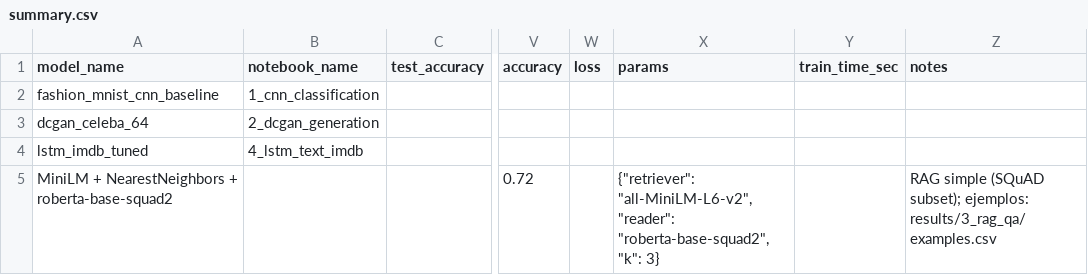
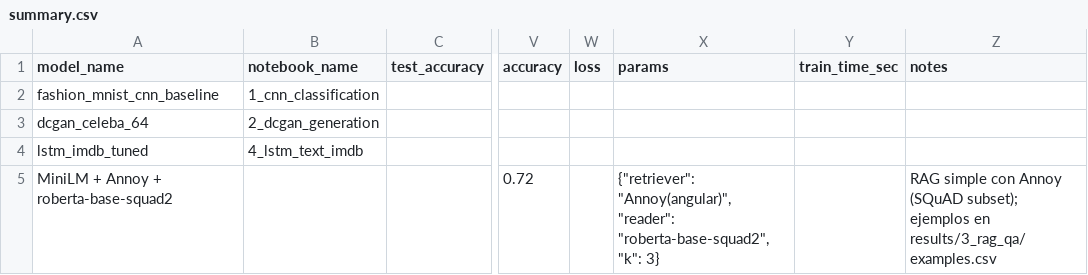
Before and after one commit to castorAsesino/ml-portfolio-2025, a CSV file: results/summary.csv, drawn as a sheet; only a part is shown, gaps mark what is left out; the diff names each change by its address in the sheet, - before the commit and + after, or states it on an @@ line.

```diff
--- a/results/summary.csv
+++ b/results/summary.csv
-A5 (model_name): MiniLM + NearestNeighbors + roberta-base-squad2
+A5 (model_name): MiniLM + Annoy + roberta-base-squad2
-X5 (params): {"retriever": "all-MiniLM-L6-v2", "reader": "roberta-base-squad2",…
+X5 (params): {"retriever": "Annoy(angular)", "reader": "roberta-base-squad2",…
-Z5 (notes): RAG simple (SQuAD subset); ejemplos: results/3_rag_qa/examples.csv
+Z5 (notes): RAG simple con Annoy (SQuAD subset); ejemplos en results/3_rag_qa/examples.csv
```
Also changed, not shown: results/3_rag_qa/examples.csv, 6 other files.
